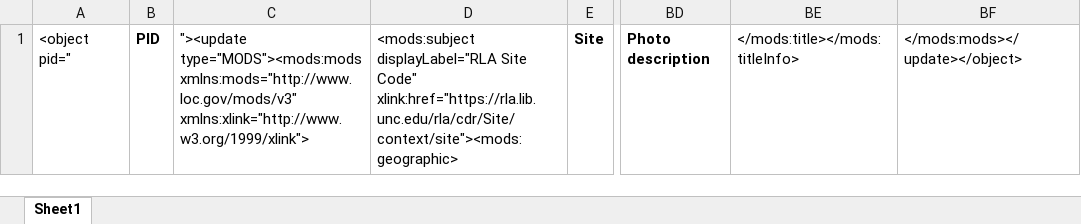
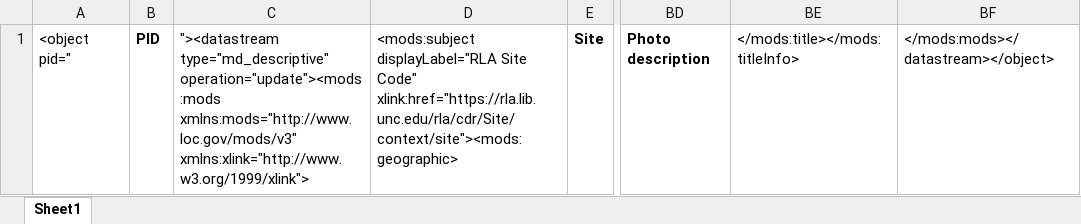
Before and after one commit to UNC-Libraries/Metadata-Miscellany, an Excel workbook: DCR_MODS_templates/ExceltoMODSWF/RLA-MODS-template.xlsx, sheet Sheet1, drawn as a sheet; only a part is shown, gaps mark what is left out; values as stored, in another font and other column widths than the file's, no borders; the diff names each change by its address in the sheet, - before the commit and + after, or states it on an @@ line.

```diff
--- a/DCR_MODS_templates/ExceltoMODSWF/RLA-MODS-template.xlsx (sheet Sheet1)
+++ b/DCR_MODS_templates/ExceltoMODSWF/RLA-MODS-template.xlsx (sheet Sheet1)
-C1: "><update type="MODS"><mods:mods xmlns:mods="http://www.loc.gov/mods/v3" xmlns:xlink="http://www.w3.org/1999/xlink">
+C1: "><datastream type="md_descriptive" operation="update"><mods:mods xmlns:mods="http://www.loc.gov/mods/v3" xmlns:xlink="http://www.w3.org/1999/xlink">
-BF1: </mods:mods></update></object>
+BF1: </mods:mods></datastream></object>
```
Also changed, not shown: DCR_MODS_templates/ExceltoMODSWF/SA-MODS-template.xlsx, DCR_MODS_templates/ExceltoMODSWF/YourHealthRadio-MODS-template.xlsx, 10 other files.
